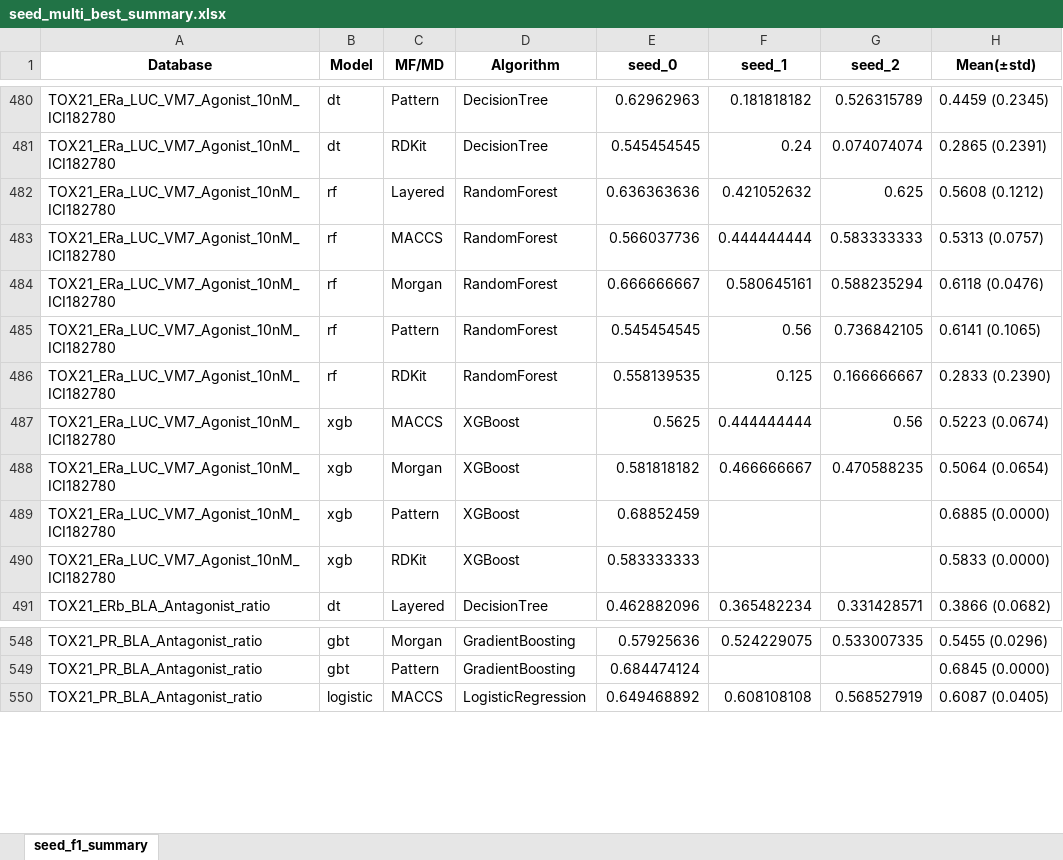
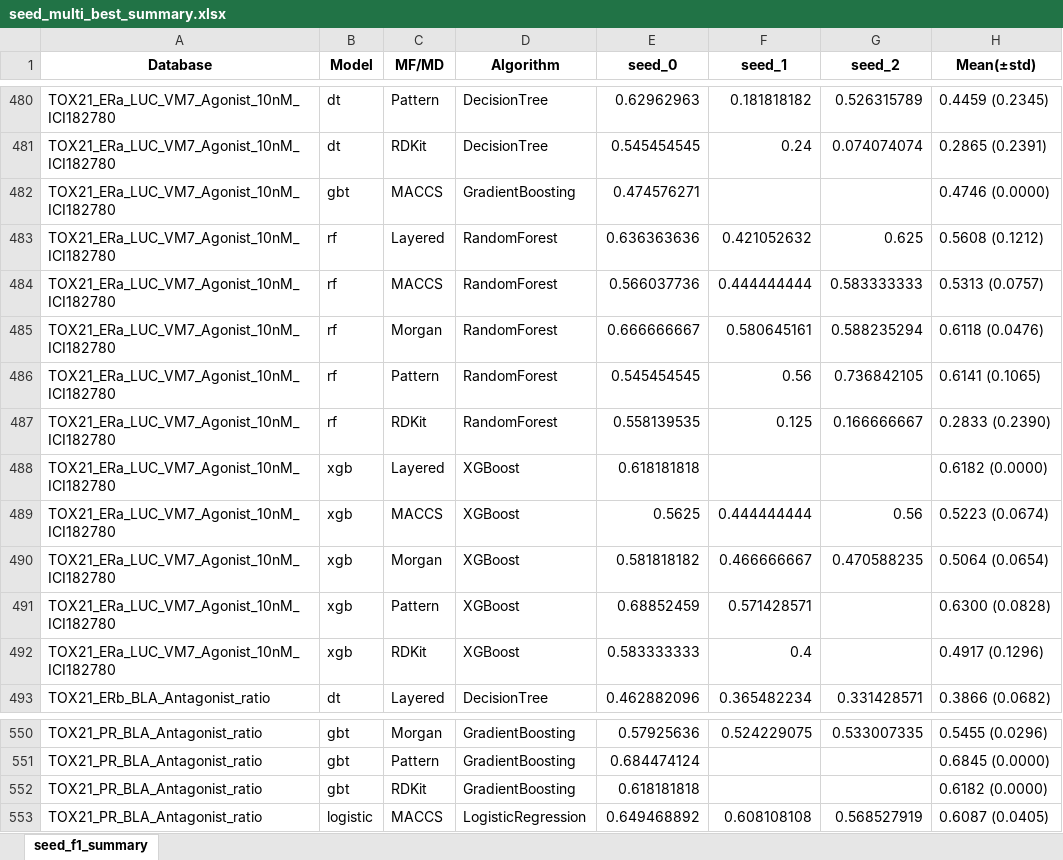
Before and after one commit to Jiinwon/ChemBAI, an Excel workbook: ToxCast_model/experiments/training/DART_MTL/logs/seed_multi_best_summary.xlsx, sheet seed_f1_summary, drawn as a sheet; only a part is shown, gaps mark what is left out; values as stored, in another font and other column widths than the file's, no borders; addresses are those after the commit; the diff names each change by its address in the sheet, - before the commit and + after, or states it on an @@ line.

Commit message:
Logs: auto summary & updates (2025-10-07 21:59:20)

```diff
--- a/ToxCast_model/experiments/training/DART_MTL/logs/seed_multi_best_summary.xlsx (sheet seed_f1_summary)
+++ b/ToxCast_model/experiments/training/DART_MTL/logs/seed_multi_best_summary.xlsx (sheet seed_f1_summary)
+row 482: TOX21_ERa_LUC_VM7_Agonist_10nM_ICI182780 | gbt | MACCS | GradientBoosting | 0.474576271 |  |  | 0.4746 (0.0000)
+row 488: TOX21_ERa_LUC_VM7_Agonist_10nM_ICI182780 | xgb | Layered | XGBoost | 0.618181818 |  |  | 0.6182 (0.0000)
-F491 (seed_1): (empty)
+F491 (seed_1): 0.571428571
-H491 (Mean(±std)): 0.6885 (0.0000)
+H491 (Mean(±std)): 0.6300 (0.0828)
-F492 (seed_1): (empty)
+F492 (seed_1): 0.4
-H492 (Mean(±std)): 0.5833 (0.0000)
+H492 (Mean(±std)): 0.4917 (0.1296)
+row 552: TOX21_PR_BLA_Antagonist_ratio | gbt | RDKit | GradientBoosting | 0.618181818 |  |  | 0.6182 (0.0000)
```
Also changed, not shown: 20 other files.
